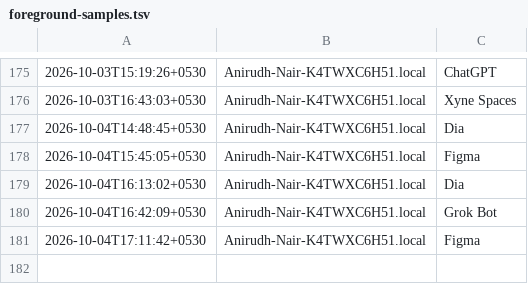
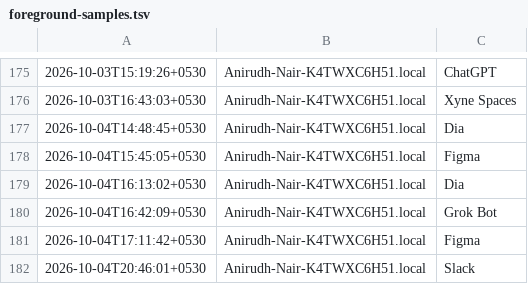
Before and after one commit to anirnair/daymeter, a TSV file: dashboard/public/foreground-samples.tsv, drawn as a sheet; only a part is shown, gaps mark what is left out.

```diff
--- a/dashboard/public/foreground-samples.tsv
+++ b/dashboard/public/foreground-samples.tsv
@@ -181 +181,2 @@
 2026-10-04T17:11:42+0530	Anirudh-Nair-K4TWXC6H51.local	Figma
+2026-10-04T20:46:01+0530	Anirudh-Nair-K4TWXC6H51.local	Slack
```
Also changed, not shown: 4 other files.
